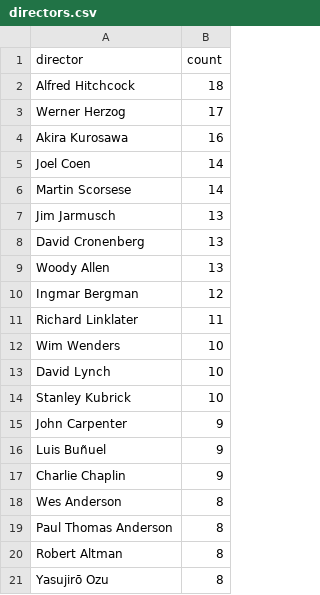
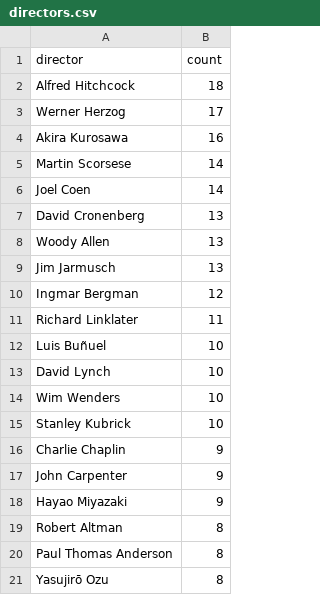
Before and after one commit to iain-moss/films, a CSV file: data/directors.csv, drawn as a sheet.

```diff
--- a/data/directors.csv
+++ b/data/directors.csv
@@ -4,18 +4,18 @@ Werner Herzog,17
 Akira Kurosawa,16
+Martin Scorsese,14
 Joel Coen,14
-Martin Scorsese,14
-Jim Jarmusch,13
 David Cronenberg,13
 Woody Allen,13
+Jim Jarmusch,13
 Ingmar Bergman,12
 Richard Linklater,11
+Luis Buñuel,10
+David Lynch,10
 Wim Wenders,10
-David Lynch,10
 Stanley Kubrick,10
+Charlie Chaplin,9
 John Carpenter,9
-Luis Buñuel,9
-Charlie Chaplin,9
-Wes Anderson,8
+Hayao Miyazaki,9
+Robert Altman,8
 Paul Thomas Anderson,8
-Robert Altman,8
 Yasujirō Ozu,8
```
Also changed, not shown: data/decade_breakdown.csv, data/dir_bar.csv, 7 other files.
